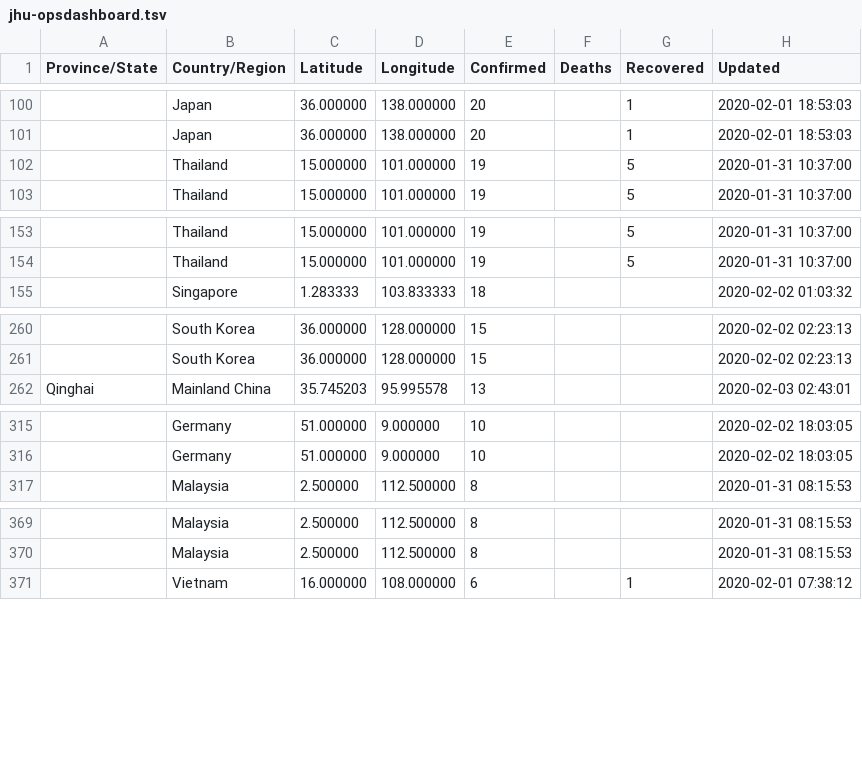
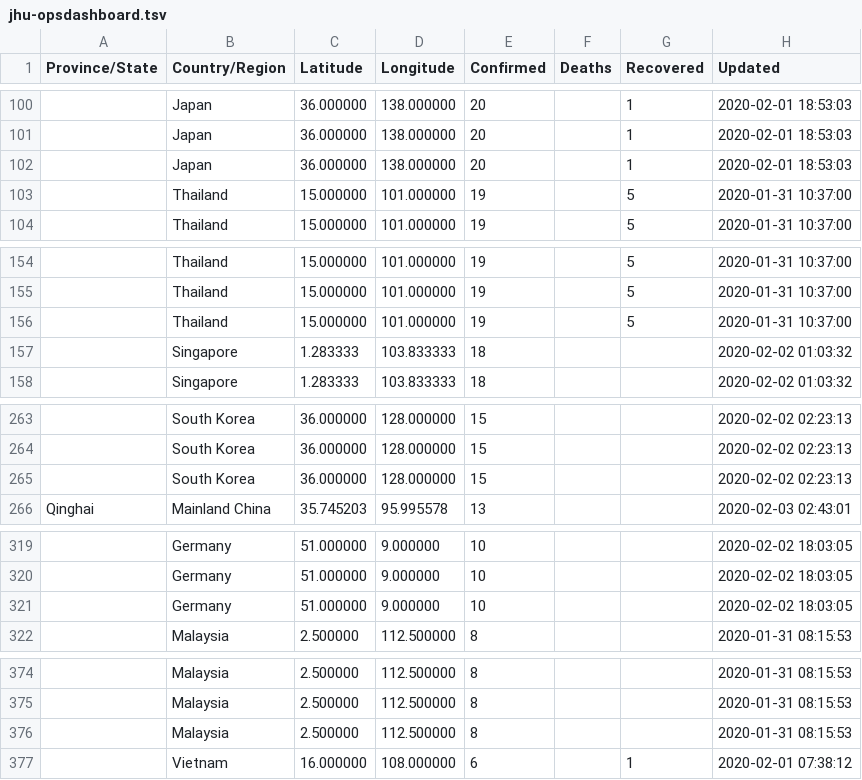
Before and after one commit to smartquark/coronavirus_data, a TSV file: data/jhu-opsdashboard.tsv, drawn as a sheet; only a part is shown, gaps mark what is left out; the diff covers the shown part only; the diff names each change by its address in the sheet, - before the commit and + after, or states it on an @@ line.

```diff
--- a/data/jhu-opsdashboard.tsv
+++ b/data/jhu-opsdashboard.tsv
+row 102:  | Japan | 36.000000 | 138.000000 | 20 |  | 1 | 2020-02-01 18:53:03
+row 156:  | Thailand | 15.000000 | 101.000000 | 19 |  | 5 | 2020-01-31 10:37:00
+row 157:  | Singapore | 1.283333 | 103.833333 | 18 |  |  | 2020-02-02 01:03:32
+row 265:  | South Korea | 36.000000 | 128.000000 | 15 |  |  | 2020-02-02 02:23:13
+row 321:  | Germany | 51.000000 | 9.000000 | 10 |  |  | 2020-02-02 18:03:05
+row 376:  | Malaysia | 2.500000 | 112.500000 | 8 |  |  | 2020-01-31 08:15:53
```
Also changed, not shown: other rows of this file.
